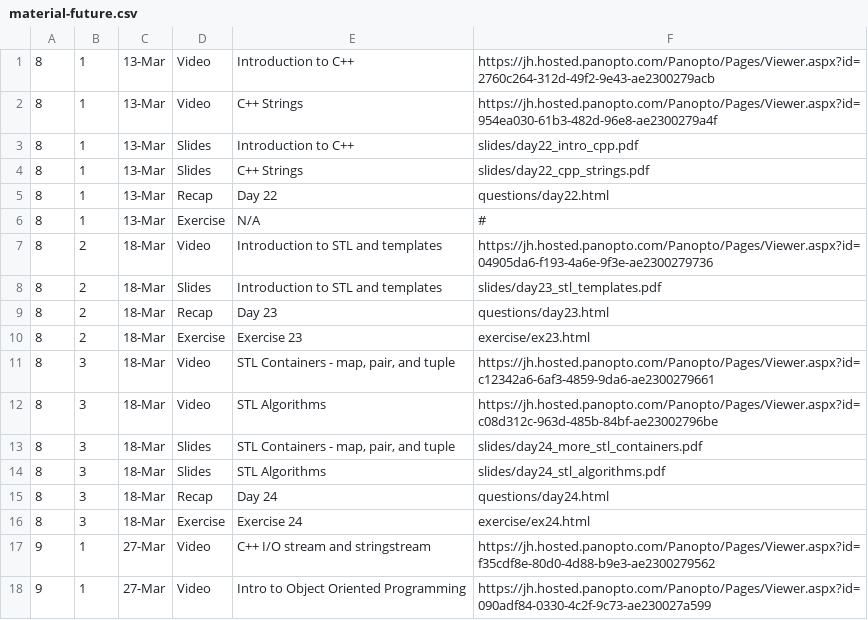
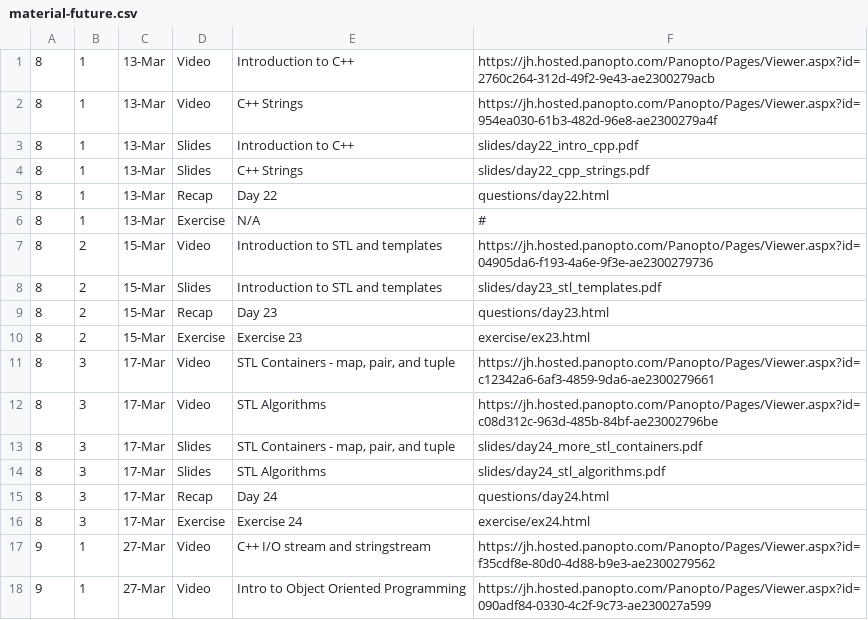
Before and after one commit to vivek-booshan/cs220-sp23, a CSV file: material-future.csv, drawn as a sheet; only a part is shown.

Commit message:
fix some dates

```diff
--- a/material-future.csv
+++ b/material-future.csv
@@ -6,12 +6,12 @@
 8,1,13-Mar,Exercise,N/A,#
-8,2,18-Mar,Video,Introduction to STL and templates,https://jh.hosted.panopto.com/Panopto/Pages/Viewer.aspx?id=04905da6-f193-4a6e-9f3e-ae2300279736
-8,2,18-Mar,Slides,Introduction to STL and templates,slides/day23_stl_templates.pdf
-8,2,18-Mar,Recap,Day 23,questions/day23.html
-8,2,18-Mar,Exercise,Exercise 23,exercise/ex23.html
-8,3,18-Mar,Video,"STL Containers - map, pair, and tuple",https://jh.hosted.panopto.com/Panopto/Pages/Viewer.aspx?id=c12342a6-6af3-4859-9da6-ae2300279661
-8,3,18-Mar,Video,STL Algorithms,https://jh.hosted.panopto.com/Panopto/Pages/Viewer.aspx?id=c08d312c-963d-485b-84bf-ae23002796be
-8,3,18-Mar,Slides,"STL Containers - map, pair, and tuple",slides/day24_more_stl_containers.pdf
-8,3,18-Mar,Slides,STL Algorithms,slides/day24_stl_algorithms.pdf
-8,3,18-Mar,Recap,Day 24,questions/day24.html
-8,3,18-Mar,Exercise,Exercise 24,exercise/ex24.html
+8,2,15-Mar,Video,Introduction to STL and templates,https://jh.hosted.panopto.com/Panopto/Pages/Viewer.aspx?id=04905da6-f193-4a6e-9f3e-ae2300279736
+8,2,15-Mar,Slides,Introduction to STL and templates,slides/day23_stl_templates.pdf
+8,2,15-Mar,Recap,Day 23,questions/day23.html
+8,2,15-Mar,Exercise,Exercise 23,exercise/ex23.html
+8,3,17-Mar,Video,"STL Containers - map, pair, and tuple",https://jh.hosted.panopto.com/Panopto/Pages/Viewer.aspx?id=c12342a6-6af3-4859-9da6-ae2300279661
+8,3,17-Mar,Video,STL Algorithms,https://jh.hosted.panopto.com/Panopto/Pages/Viewer.aspx?id=c08d312c-963d-485b-84bf-ae23002796be
+8,3,17-Mar,Slides,"STL Containers - map, pair, and tuple",slides/day24_more_stl_containers.pdf
+8,3,17-Mar,Slides,STL Algorithms,slides/day24_stl_algorithms.pdf
+8,3,17-Mar,Recap,Day 24,questions/day24.html
+8,3,17-Mar,Exercise,Exercise 24,exercise/ex24.html
 9,1,27-Mar,Video,C++ I/O stream and stringstream,https://jh.hosted.panopto.com/Panopto/Pages/Viewer.aspx?id=f35cdf8e-80d0-4d88-b9e3-ae2300279562
```
